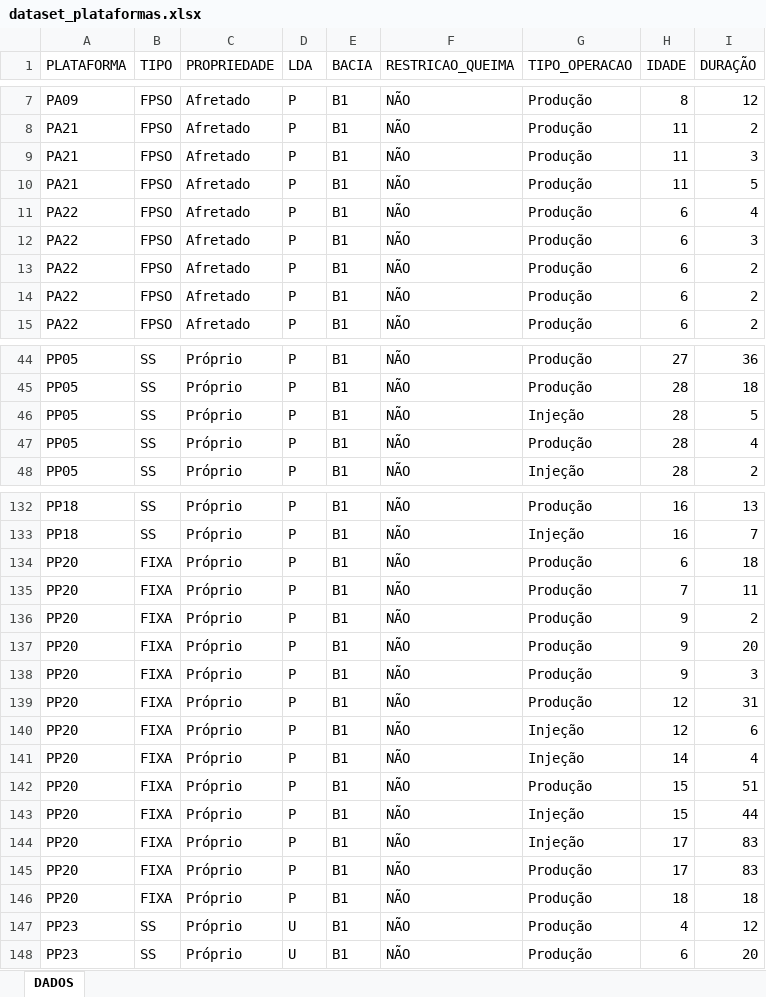
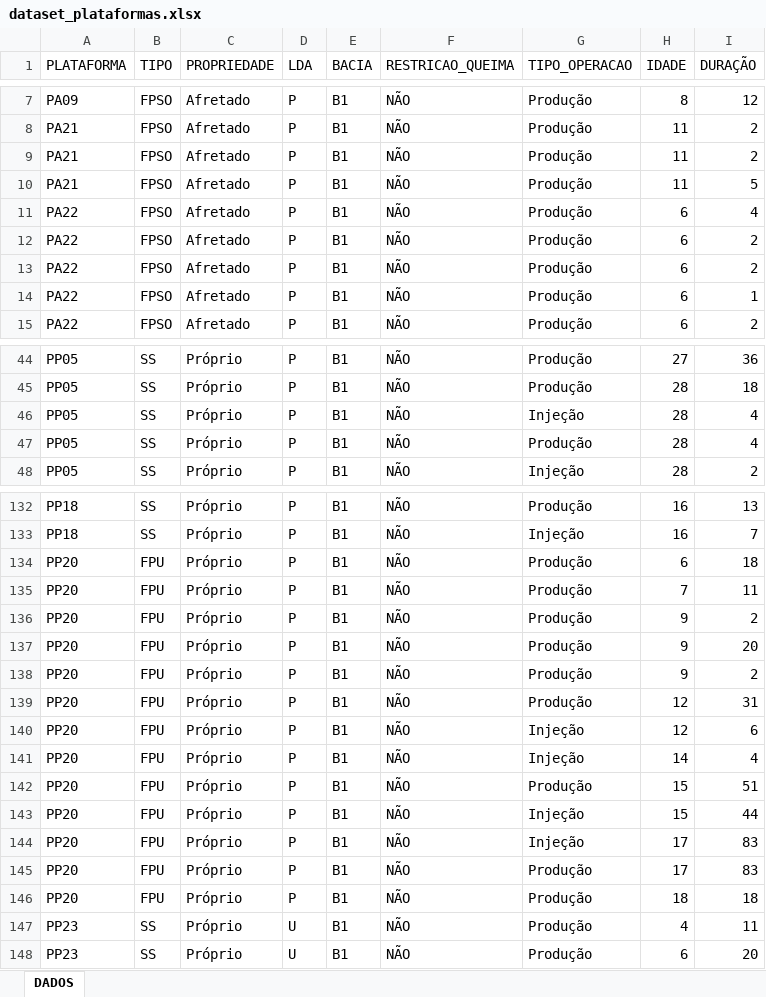
Before and after one commit to LAOLIVEIRA1972/PUC_MVP, an Excel workbook: dataset_plataformas.xlsx, sheet DADOS, drawn as a sheet; only a part is shown, gaps mark what is left out; values as stored, in another font and other column widths than the file's, no borders; removed rows and columns are numbered as before the commit, all else as after; the diff covers the shown part only; the diff names each change by its address in the sheet, - before the commit and + after, or states it on an @@ line.

Commit message:
Add files via upload

```diff
--- a/dataset_plataformas.xlsx (sheet DADOS)
+++ b/dataset_plataformas.xlsx (sheet DADOS)
-I9 (DURAÇÃO): 3
+I9 (DURAÇÃO): 2
-row 12: PA22 | FPSO | Afretado | P | B1 | NÃO | Produção | 6 | 3
+row 14: PA22 | FPSO | Afretado | P | B1 | NÃO | Produção | 6 | 1
-I46 (DURAÇÃO): 5
+I46 (DURAÇÃO): 4
-B134:B146 (TIPO): FIXA
+B134:B146 (TIPO): FPU
-I138 (DURAÇÃO): 3
+I138 (DURAÇÃO): 2
-I147 (DURAÇÃO): 12
+I147 (DURAÇÃO): 11
```
Also changed, not shown: 50 edited cells and cell formats elsewhere in this sheet.
